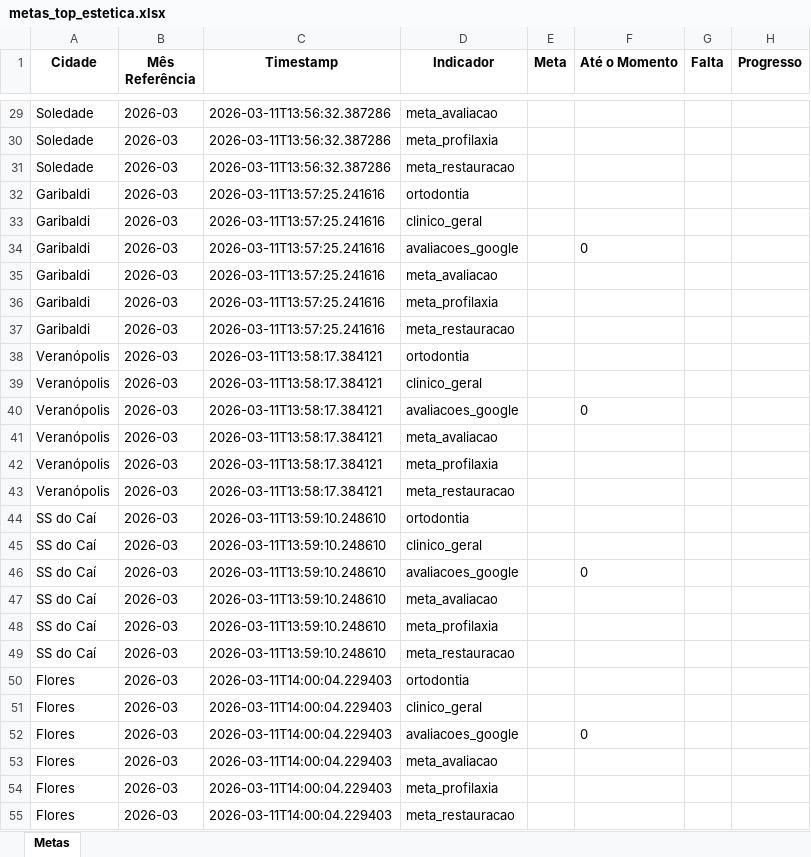
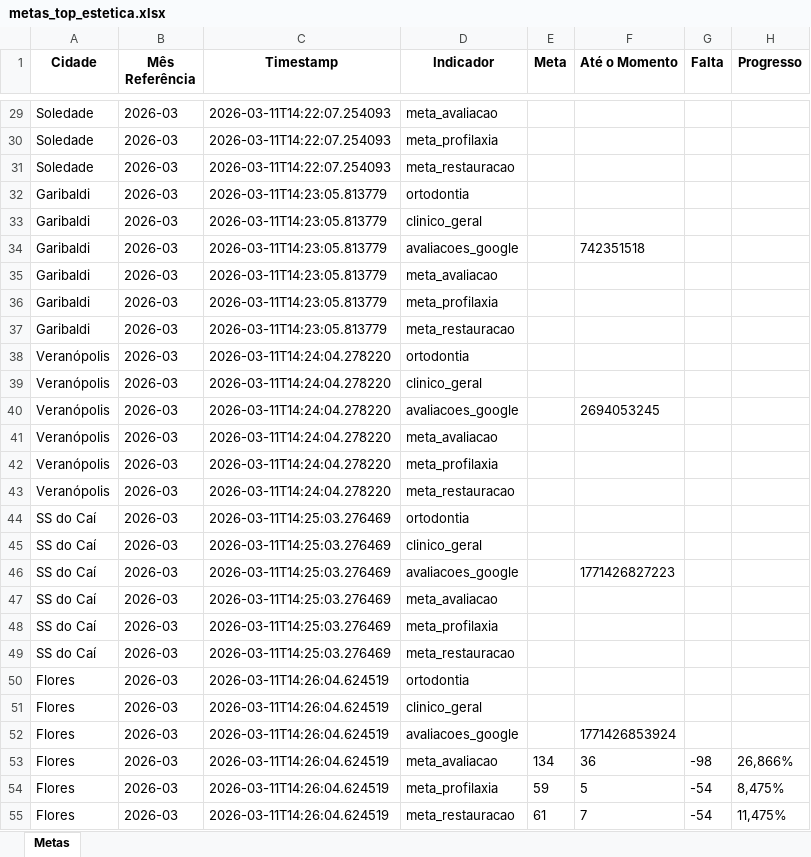
Before and after one commit to Top-Desenvolvimento/dashboard-metas, an Excel workbook: data/metas_top_estetica.xlsx, sheet Metas, drawn as a sheet; only a part is shown, gaps mark what is left out; values as stored, in another font and other column widths than the file's, no borders; the diff covers the shown part only; the diff names each change by its address in the sheet, - before the commit and + after, or states it on an @@ line.

```diff
--- a/data/metas_top_estetica.xlsx (sheet Metas)
+++ b/data/metas_top_estetica.xlsx (sheet Metas)
-C29:C31 (Timestamp): 2026-03-11T13:56:32.387286
+C29:C31 (Timestamp): 2026-03-11T14:22:07.254093
-C32:C37 (Timestamp): 2026-03-11T13:57:25.241616
+C32:C37 (Timestamp): 2026-03-11T14:23:05.813779
-F34 (Até o Momento): 0
+F34 (Até o Momento): 742351518
-C38:C43 (Timestamp): 2026-03-11T13:58:17.384121
+C38:C43 (Timestamp): 2026-03-11T14:24:04.278220
-F40 (Até o Momento): 0
+F40 (Até o Momento): 2694053245
-C44:C49 (Timestamp): 2026-03-11T13:59:10.248610
+C44:C49 (Timestamp): 2026-03-11T14:25:03.276469
-F46 (Até o Momento): 0
+F46 (Até o Momento): 1771426827223
-C50:C55 (Timestamp): 2026-03-11T14:00:04.229403
+C50:C55 (Timestamp): 2026-03-11T14:26:04.624519
-F52 (Até o Momento): 0
+F52 (Até o Momento): 1771426853924
-E53 (Meta): (empty)
+E53 (Meta): 134
-F53 (Até o Momento): (empty)
+F53 (Até o Momento): 36
-G53 (Falta): (empty)
+G53 (Falta): -98
-H53 (Progresso): (empty)
+H53 (Progresso): 26,866%
-E54 (Meta): (empty)
+E54 (Meta): 59
-F54 (Até o Momento): (empty)
+F54 (Até o Momento): 5
-G54:G55 (Falta): (empty)
+G54:G55 (Falta): -54
-H54 (Progresso): (empty)
+H54 (Progresso): 8,475%
-E55 (Meta): (empty)
+E55 (Meta): 61
-F55 (Até o Momento): (empty)
+F55 (Até o Momento): 7
-H55 (Progresso): (empty)
+H55 (Progresso): 11,475%
```
Also changed, not shown: 32 edited cells elsewhere in this sheet, 3 other files.
